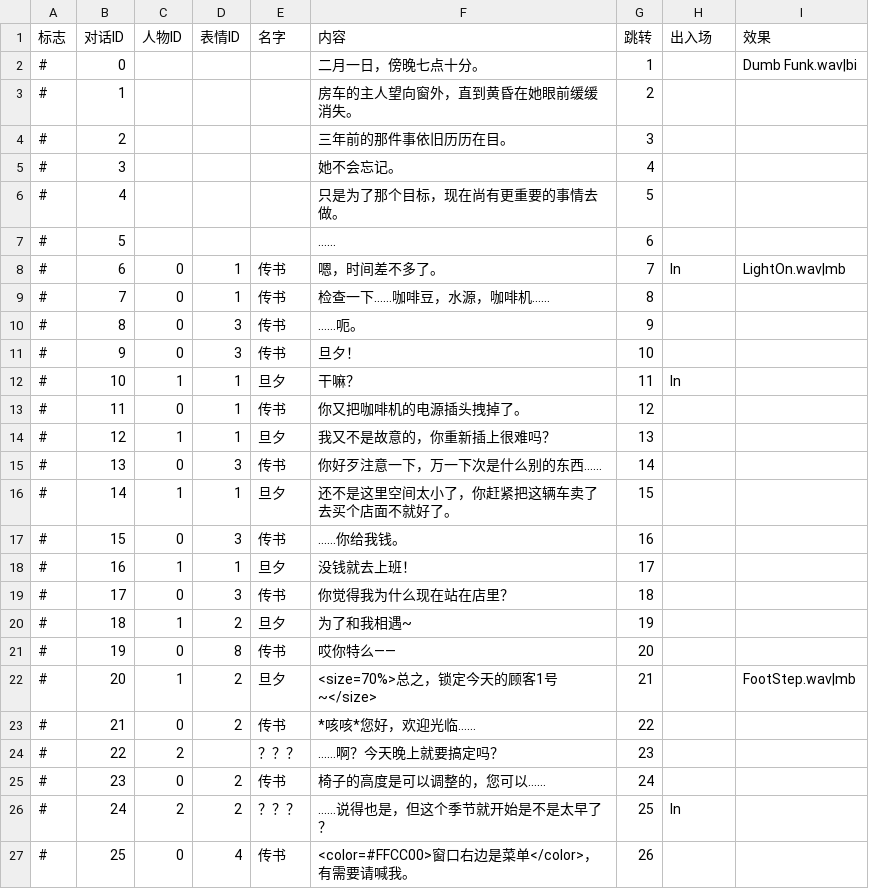
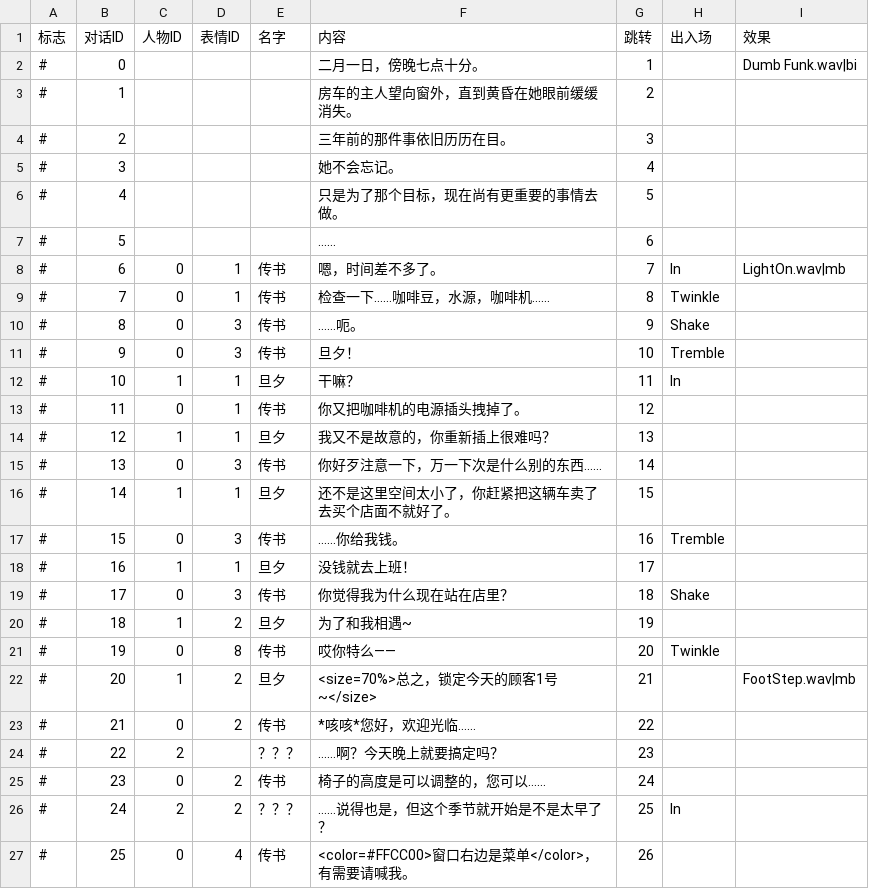
Before and after one commit to LizardingSu/YouChuang3RealReal, a CSV file: Assets/Resources/Text/Day1.csv, drawn as a sheet; only a part is shown.

```diff
--- a/Assets/Resources/Text/Day1.csv
+++ b/Assets/Resources/Text/Day1.csv
@@ -8,5 +8,5 @@
 #,6,0,1,传书,嗯，时间差不多了。,7,In,LightOn.wav|mb
-#,7,0,1,传书,检查一下……咖啡豆，水源，咖啡机……,8,,
-#,8,0,3,传书,……呃。,9,,
-#,9,0,3,传书,旦夕！,10,,
+#,7,0,1,传书,检查一下……咖啡豆，水源，咖啡机……,8,Twinkle,
+#,8,0,3,传书,……呃。,9,Shake,
+#,9,0,3,传书,旦夕！,10,Tremble,
 #,10,1,1,旦夕,干嘛？,11,In,
@@ -16,7 +16,7 @@
 #,14,1,1,旦夕,还不是这里空间太小了，你赶紧把这辆车卖了去买个店面不就好了。,15,,
-#,15,0,3,传书,……你给我钱。,16,,
+#,15,0,3,传书,……你给我钱。,16,Tremble,
 #,16,1,1,旦夕,没钱就去上班！,17,,
-#,17,0,3,传书,你觉得我为什么现在站在店里？,18,,
+#,17,0,3,传书,你觉得我为什么现在站在店里？,18,Shake,
 #,18,1,2,旦夕,为了和我相遇~,19,,
-#,19,0,8,传书,哎你特么——,20,,
+#,19,0,8,传书,哎你特么——,20,Twinkle,
 #,20,1,2,旦夕,<size=70%>总之，锁定今天的顾客1号~</size>,21,,FootStep.wav|mb
```
Also changed, not shown: 4 other files.
